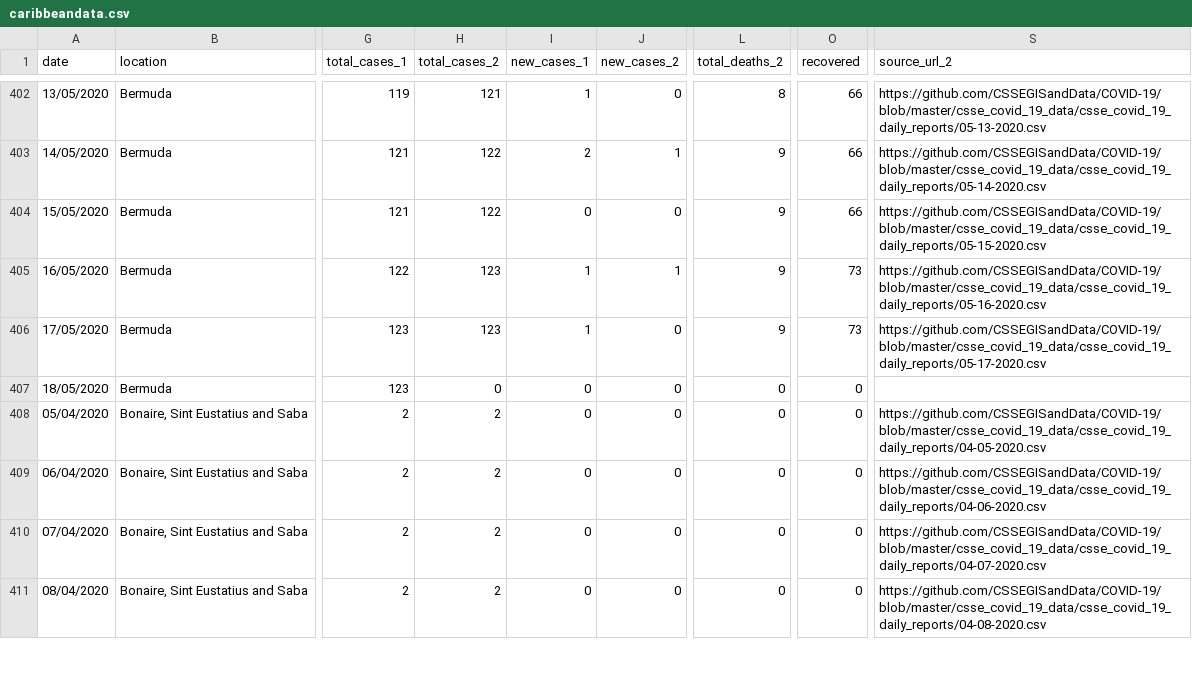
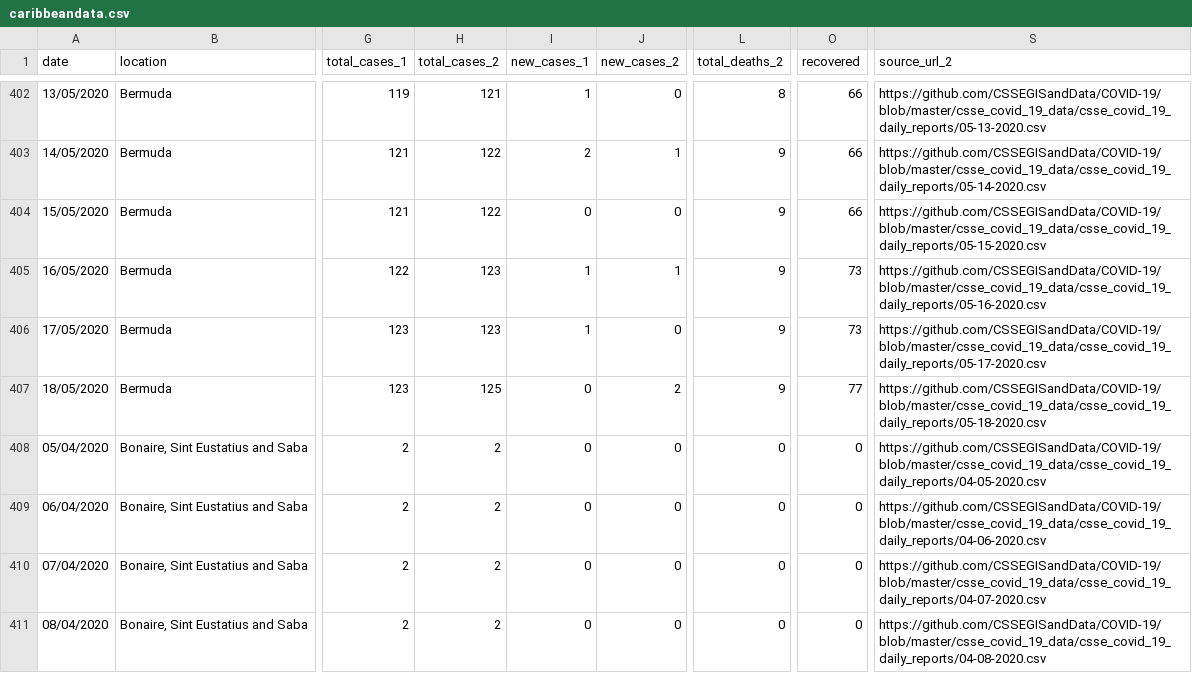
Before and after one commit to obikag/caribbean-virus-tracker, a CSV file: src/data/caribbeandata.csv, drawn as a sheet; only a part is shown, gaps mark what is left out; the diff covers the shown part only; the diff names each change by its address in the sheet, - before the commit and + after, or states it on an @@ line.

```diff
--- a/src/data/caribbeandata.csv
+++ b/src/data/caribbeandata.csv
-H407 (total_cases_2): 0
+H407 (total_cases_2): 125
-J407 (new_cases_2): 0
+J407 (new_cases_2): 2
-L407 (total_deaths_2): 0
+L407 (total_deaths_2): 9
-O407 (recovered): 0
+O407 (recovered): 77
-S407 (source_url_2): (empty)
+S407 (source_url_2): https://github.com/CSSEGISandData/COVID-19/blob/master/csse_covid_19_data/csse_covid_19_daily_reports/05-18-2020.csv
```
Also changed, not shown: 128 edited cells elsewhere in this file, src/data/caribbeansummary.csv, src/data/carribeancountrycases.csv, 3 other files.
